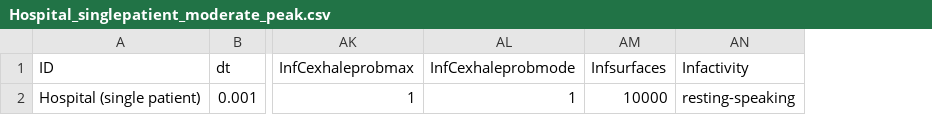
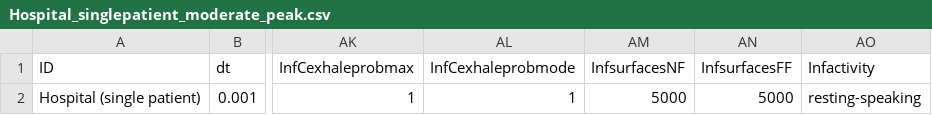
Before and after one commit to markocherrie/CEMRA, a CSV file: data/runs/Hospital_singlepatient_moderate_peak.csv, drawn as a sheet; only a part is shown, gaps mark what is left out; removed rows and columns are numbered as before the commit, all else as after; the diff names each change by its address in the sheet, - before the commit and + after, or states it on an @@ line.

```diff
--- a/data/runs/Hospital_singlepatient_moderate_peak.csv
+++ b/data/runs/Hospital_singlepatient_moderate_peak.csv
-column AM (Infsurfaces), row 2: 10000
+column AM (InfsurfacesNF), row 2: 5000
+column AN (InfsurfacesFF), row 2: 5000
```
Also changed, not shown: data/metadata.csv, data/runs/Office_MR_moderatepeak2.csv, 28 other files.
